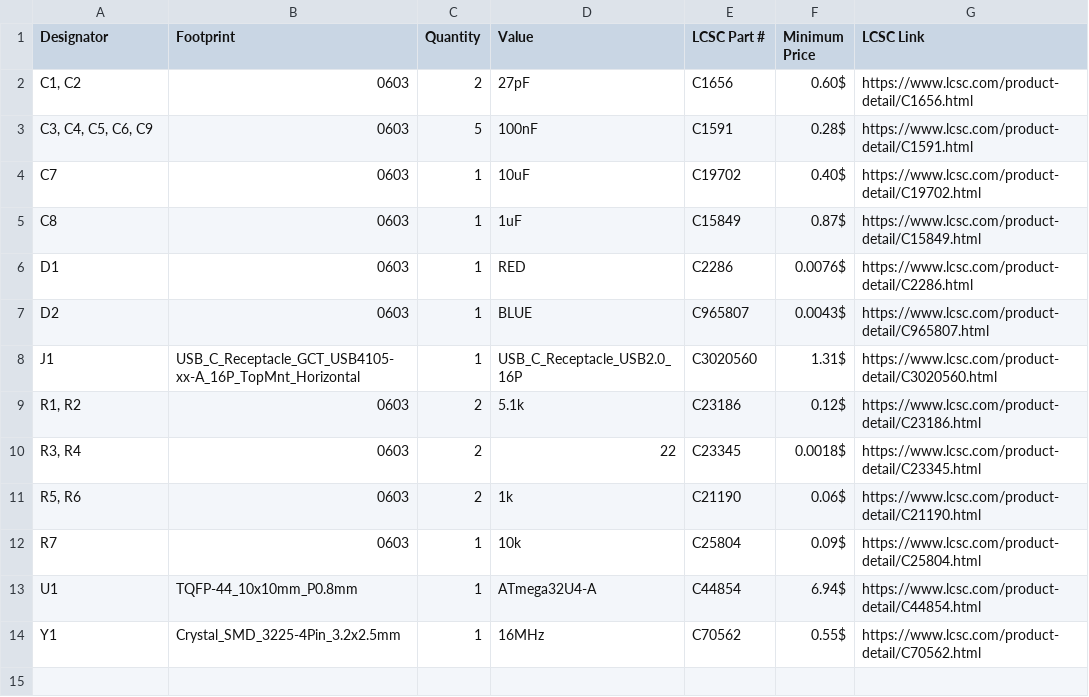
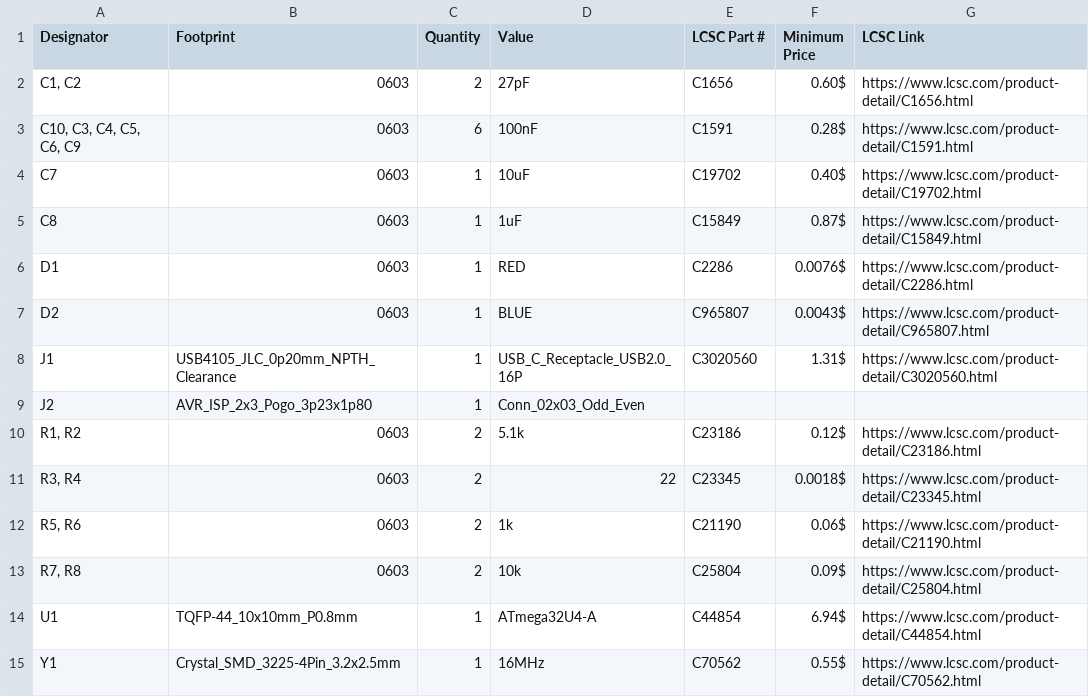
Before and after one commit to willybilly31/MicroKey, a CSV file: bom.csv, drawn as a sheet.

Commit message:
Add PCB production outputs and update BOM
Add manufacturing exports for the revised board and update component listings for the ISP pogo header, USB-C footprint, and added capacitors and resistor.

```diff
--- a/bom.csv
+++ b/bom.csv
@@ -2,3 +2,3 @@
 "C1, C2",0603,2,27pF,C1656,0.60$,https://www.lcsc.com/product-detail/C1656.html
-"C3, C4, C5, C6, C9",0603,5,100nF,C1591,0.28$,https://www.lcsc.com/product-detail/C1591.html
+"C10, C3, C4, C5, C6, C9",0603,6,100nF,C1591,0.28$,https://www.lcsc.com/product-detail/C1591.html
 C7,0603,1,10uF,C19702,0.40$,https://www.lcsc.com/product-detail/C19702.html
@@ -7,3 +7,4 @@ D1,0603,1,RED,C2286,0.0076$,https://www.lcsc.com/product-detail/C2286.html
 D2,0603,1,BLUE,C965807,0.0043$,https://www.lcsc.com/product-detail/C965807.html
-J1,USB_C_Receptacle_GCT_USB4105-xx-A_16P_TopMnt_Horizontal,1,USB_C_Receptacle_USB2.0_16P,C3020560,1.31$,https://www.lcsc.com/product-detail/C3020560.html
+J1,USB4105_JLC_0p20mm_NPTH_Clearance,1,USB_C_Receptacle_USB2.0_16P,C3020560,1.31$,https://www.lcsc.com/product-detail/C3020560.html
+J2,AVR_ISP_2x3_Pogo_3p23x1p80,1,Conn_02x03_Odd_Even,,,
 "R1, R2",0603,2,5.1k,C23186,0.12$,https://www.lcsc.com/product-detail/C23186.html
@@ -11,3 +12,3 @@ J1,USB_C_Receptacle_GCT_USB4105-xx-A_16P_TopMnt_Horizontal,1,USB_C_Receptacle_US
 "R5, R6",0603,2,1k,C21190,0.06$,https://www.lcsc.com/product-detail/C21190.html
-R7,0603,1,10k,C25804,0.09$,https://www.lcsc.com/product-detail/C25804.html
+"R7, R8",0603,2,10k,C25804,0.09$,https://www.lcsc.com/product-detail/C25804.html
 U1,TQFP-44_10x10mm_P0.8mm,1,ATmega32U4-A,C44854,6.94$,https://www.lcsc.com/product-detail/C44854.html
```
Also changed, not shown: 7 other files.
